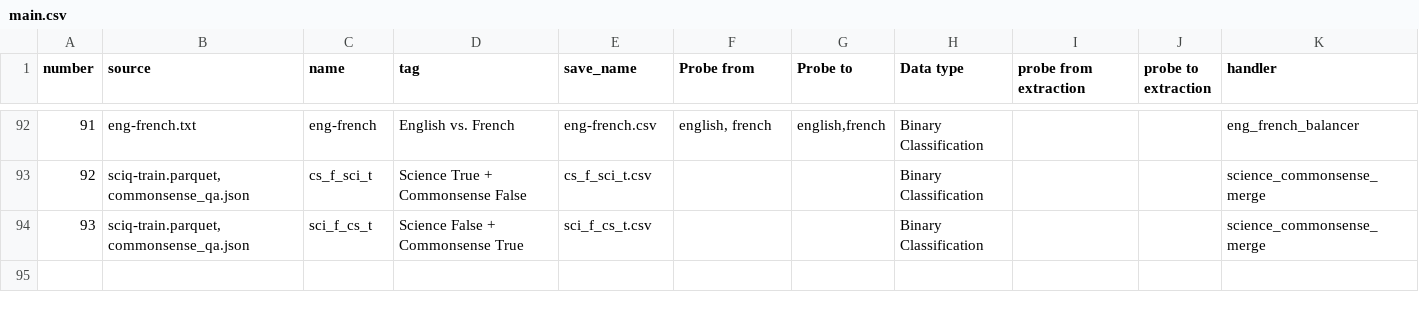
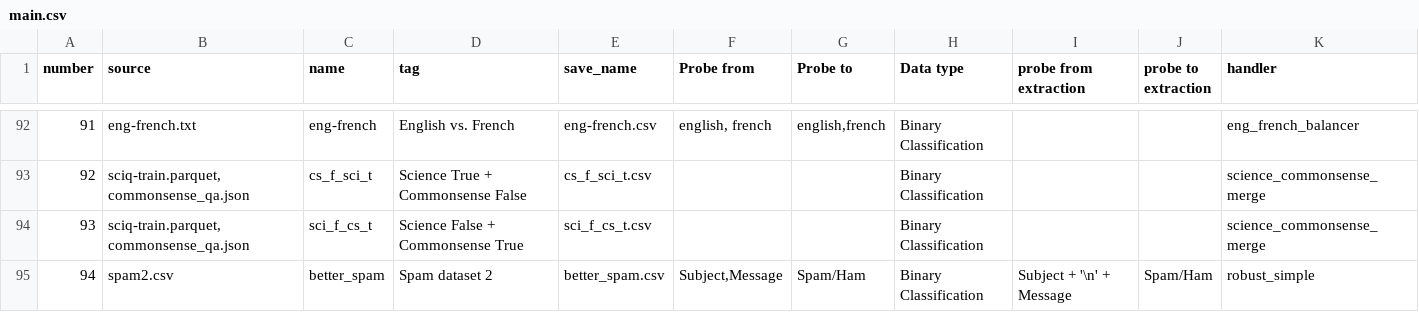
Before and after one commit to Centrattic/pivotal-research, a CSV file: evaluating-probes/datasets/main.csv, drawn as a sheet; only a part is shown, gaps mark what is left out.

```diff
--- a/evaluating-probes/datasets/main.csv
+++ b/evaluating-probes/datasets/main.csv
@@ -94 +94,2 @@ number,source,name,tag,save_name,Probe from,Probe to,Data type,probe from extrac
 93,"sciq-train.parquet,commonsense_qa.json",sci_f_cs_t,Science False + Commonsense True,sci_f_cs_t.csv,,,Binary Classification,,,science_commonsense_merge
+94,spam2.csv,better_spam, Spam dataset 2,better_spam.csv,"Subject,Message","Spam/Ham",Binary Classification,"Subject + '\n' + Message","Spam/Ham",robust_simple
```
Also changed, not shown: 11 other files.
